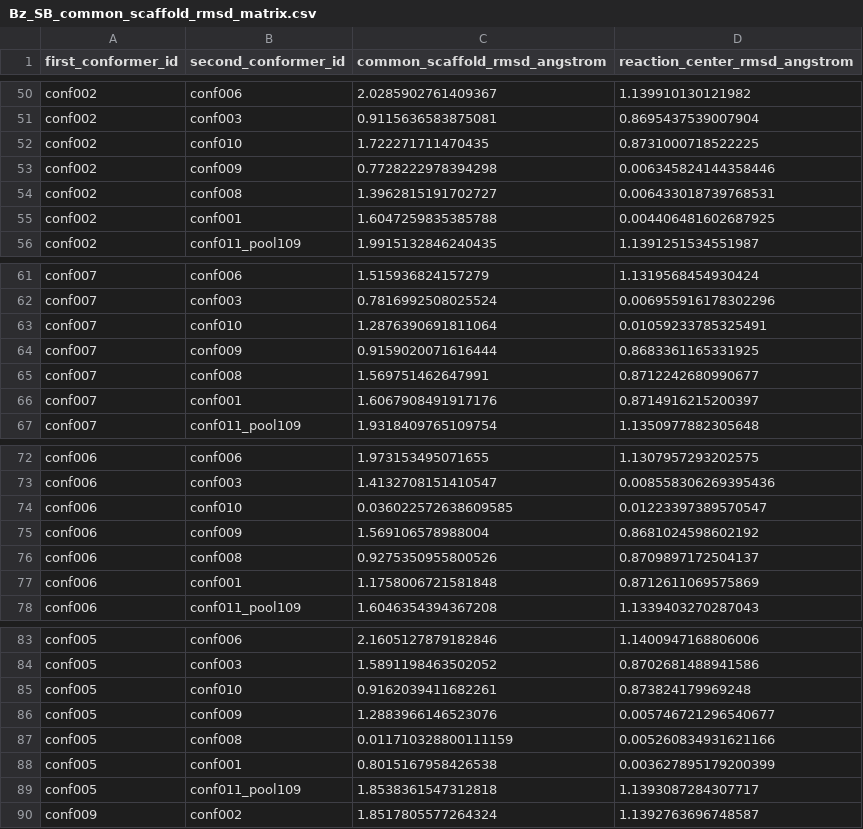
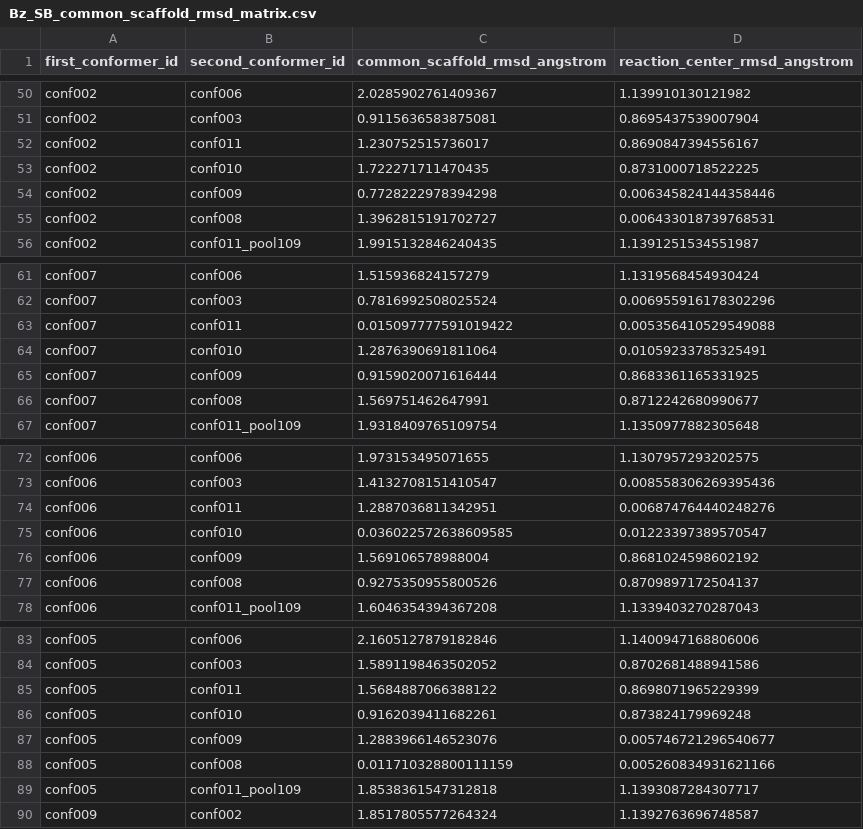
Before and after one commit to Normal-Low-Effort/molecule2fbx, a CSV file: research_results/comparison/Bz_SB_common_scaffold_rmsd_matrix.csv, drawn as a sheet; only a part is shown, gaps mark what is left out; the diff covers the shown part only.

```diff
--- a/research_results/comparison/Bz_SB_common_scaffold_rmsd_matrix.csv
+++ b/research_results/comparison/Bz_SB_common_scaffold_rmsd_matrix.csv
@@ -51,2 +51,3 @@ conf002,conf006,2.0285902761409367,1.139910130121982
 conf002,conf003,0.9115636583875081,0.8695437539007904
+conf002,conf011,1.230752515736017,0.8690847394556167
 conf002,conf010,1.722271711470435,0.8731000718522225
@@ -54,3 +55,2 @@ conf002,conf009,0.7728222978394298,0.006345824144358446
 conf002,conf008,1.3962815191702727,0.006433018739768531
-conf002,conf001,1.6047259835385788,0.004406481602687925
 conf002,conf011_pool109,1.9915132846240435,1.1391251534551987
@@ -62,2 +62,3 @@ conf007,conf006,1.515936824157279,1.1319568454930424
 conf007,conf003,0.7816992508025524,0.006955916178302296
+conf007,conf011,0.015097777591019422,0.005356410529549088
 conf007,conf010,1.2876390691811064,0.01059233785325491
@@ -65,3 +66,2 @@ conf007,conf009,0.9159020071616444,0.8683361165331925
 conf007,conf008,1.569751462647991,0.8712242680990677
-conf007,conf001,1.6067908491917176,0.8714916215200397
 conf007,conf011_pool109,1.9318409765109754,1.1350977882305648
@@ -73,2 +73,3 @@ conf006,conf006,1.973153495071655,1.1307957293202575
 conf006,conf003,1.4132708151410547,0.008558306269395436
+conf006,conf011,1.2887036811342951,0.006874764440248276
 conf006,conf010,0.036022572638609585,0.01223397389570547
@@ -76,3 +77,2 @@ conf006,conf009,1.569106578988004,0.8681024598602192
 conf006,conf008,0.9275350955800526,0.8709897172504137
-conf006,conf001,1.1758006721581848,0.8712611069575869
 conf006,conf011_pool109,1.6046354394367208,1.1339403270287043
@@ -84,2 +84,3 @@ conf005,conf006,2.1605127879182846,1.1400947168806006
 conf005,conf003,1.5891198463502052,0.8702681488941586
+conf005,conf011,1.5684887066388122,0.8698071965229399
 conf005,conf010,0.9162039411682261,0.873824179969248
@@ -87,3 +88,2 @@ conf005,conf009,1.2883966146523076,0.005746721296540677
 conf005,conf008,0.011710328800111159,0.005260834931621166
-conf005,conf001,0.8015167958426538,0.003627895179200399
 conf005,conf011_pool109,1.8538361547312818,1.1393087284307717
```
Also changed, not shown: 5 added rows and 5 removed rows elsewhere in this file, research_results/comparison/1Bz-LSD_RR_conformer_metrics.csv, research_results/comparison/1SB-LSD_RR_conformer_metrics.csv, 30 other files.
